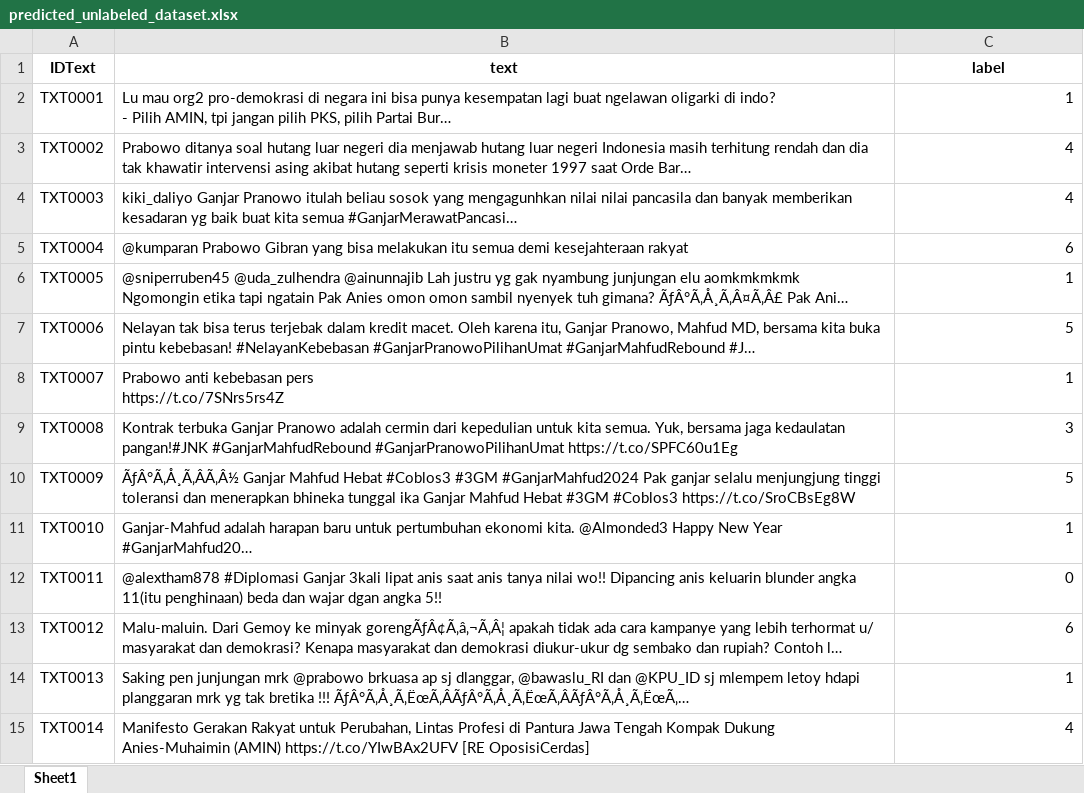
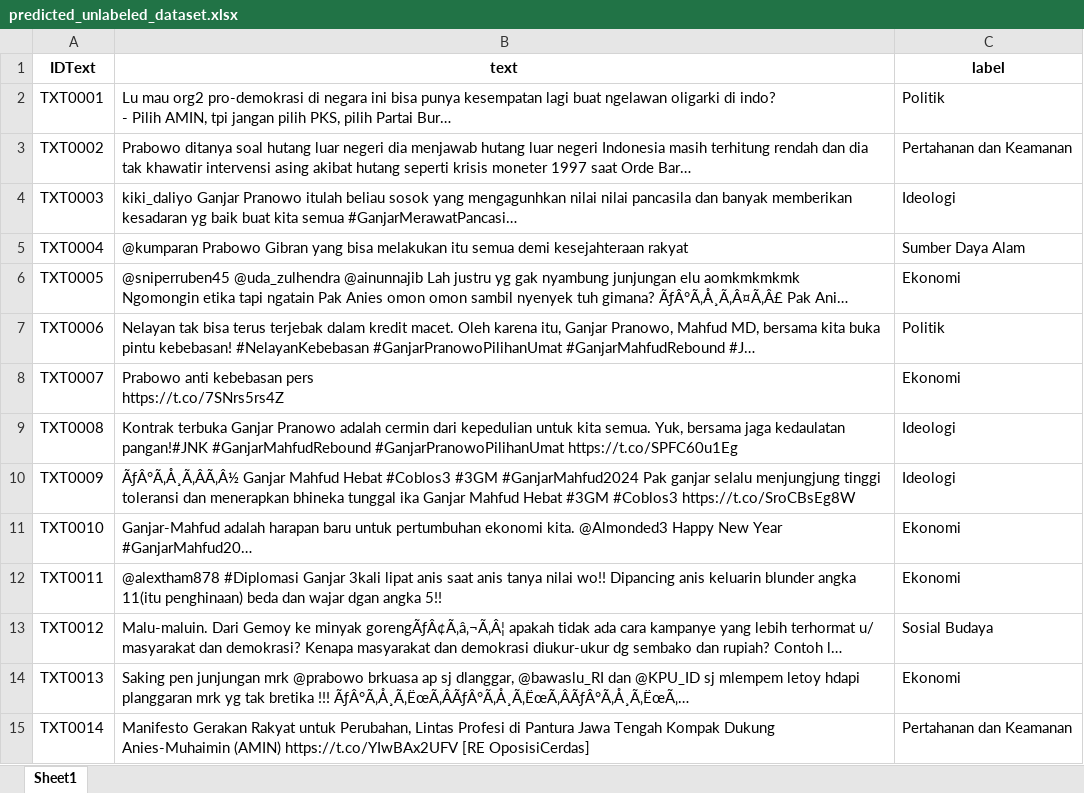
Before and after one commit to srikresna/kesatriyan-2024, an Excel workbook: output/predicted_unlabeled_dataset.xlsx, sheet Sheet1, drawn as a sheet; only a part is shown; long unchanged cells end in …; values as stored, in another font and other column widths than the file's, no borders; the diff covers the shown part only; the diff names each change by its address in the sheet, - before the commit and + after, or states it on an @@ line.

Commit message:
feat: update label

```diff
--- a/output/predicted_unlabeled_dataset.xlsx (sheet Sheet1)
+++ b/output/predicted_unlabeled_dataset.xlsx (sheet Sheet1)
-C2 (label): 1
+C2 (label): Politik
-C3 (label): 4
+C3 (label): Pertahanan dan Keamanan
-C4 (label): 4
+C4 (label): Ideologi
-C5 (label): 6
+C5 (label): Sumber Daya Alam
-C6 (label): 1
+C6 (label): Ekonomi
-C7 (label): 5
+C7 (label): Politik
-C8 (label): 1
+C8 (label): Ekonomi
-C9 (label): 3
+C9 (label): Ideologi
-C10 (label): 5
+C10 (label): Ideologi
-C11 (label): 1
+C11 (label): Ekonomi
-C12 (label): 0
+C12 (label): Ekonomi
-C13 (label): 6
+C13 (label): Sosial Budaya
-C14 (label): 1
+C14 (label): Ekonomi
-C15 (label): 4
+C15 (label): Pertahanan dan Keamanan
```
Also changed, not shown: 986 edited cells elsewhere in this sheet, 4 other files.
